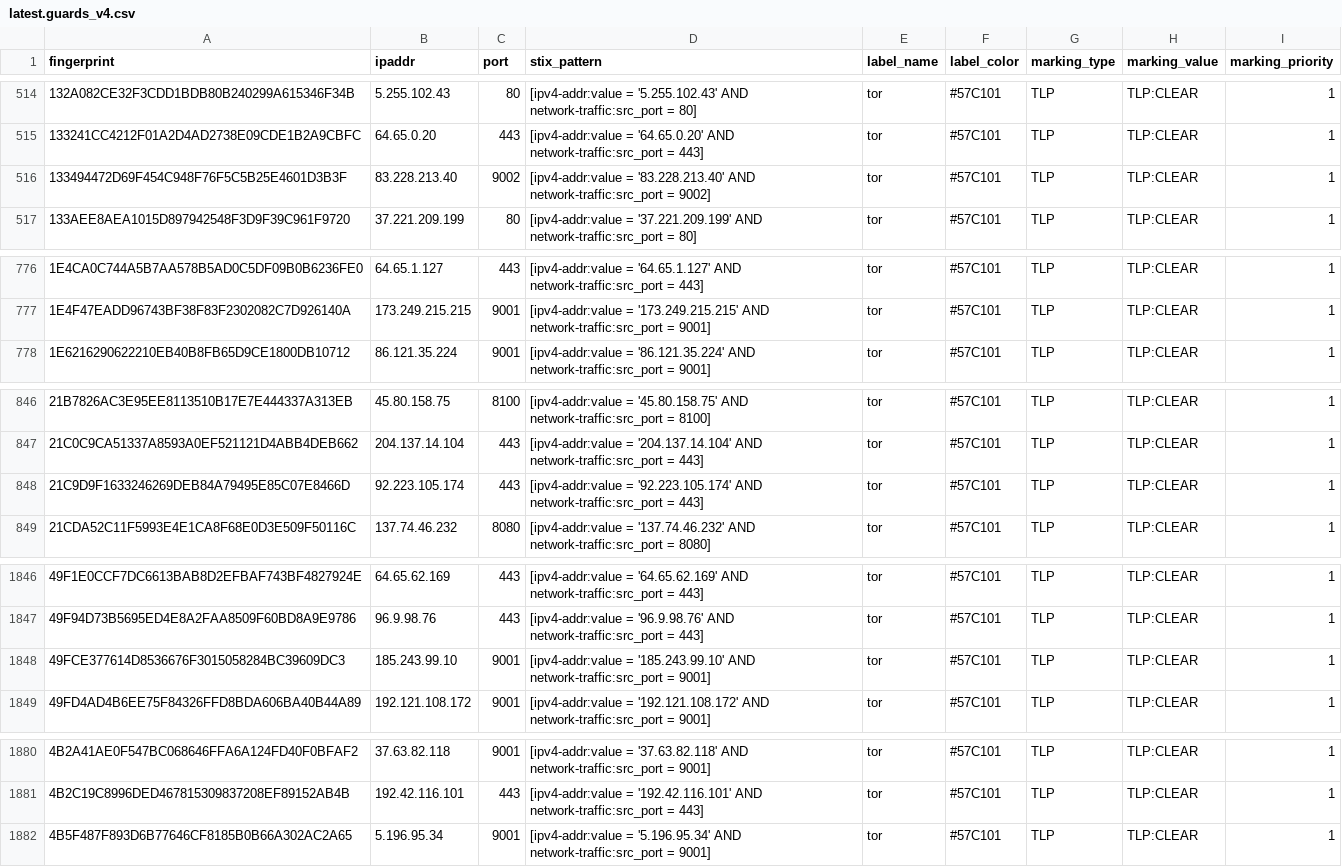
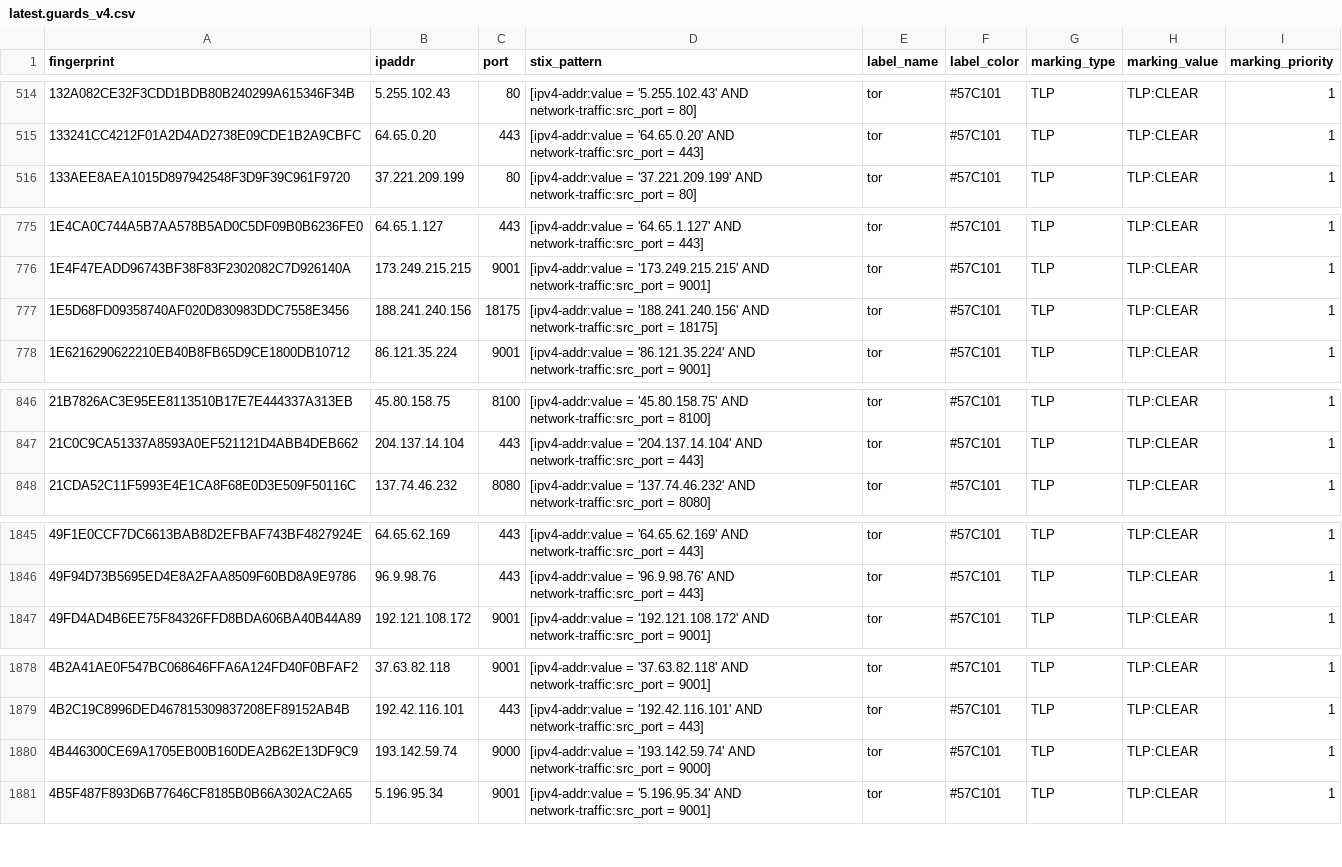
Before and after one commit to DreadFog/tor_csv_feed_opencti, a CSV file: latest.guards_v4.csv, drawn as a sheet; only a part is shown, gaps mark what is left out; the diff covers the shown part only.

```diff
--- a/latest.guards_v4.csv
+++ b/latest.guards_v4.csv
@@ -515,3 +515,2 @@ fingerprint,ipaddr,port,stix_pattern,label_name,label_color,marking_type,marking
 133241CC4212F01A2D4AD2738E09CDE1B2A9CBFC,64.65.0.20,443,[ipv4-addr:value = '64.65.0.20' AND network-traffic:src_port = 443],tor,#57C101,TLP,TLP:CLEAR,1
-133494472D69F454C948F76F5C5B25E4601D3B3F,83.228.213.40,9002,[ipv4-addr:value = '83.228.213.40' AND network-traffic:src_port = 9002],tor,#57C101,TLP,TLP:CLEAR,1
 133AEE8AEA1015D897942548F3D9F39C961F9720,37.221.209.199,80,[ipv4-addr:value = '37.221.209.199' AND network-traffic:src_port = 80],tor,#57C101,TLP,TLP:CLEAR,1
@@ -777,2 +776,3 @@ fingerprint,ipaddr,port,stix_pattern,label_name,label_color,marking_type,marking
 1E4F47EADD96743BF38F83F2302082C7D926140A,173.249.215.215,9001,[ipv4-addr:value = '173.249.215.215' AND network-traffic:src_port = 9001],tor,#57C101,TLP,TLP:CLEAR,1
+1E5D68FD09358740AF020D830983DDC7558E3456,188.241.240.156,18175,[ipv4-addr:value = '188.241.240.156' AND network-traffic:src_port = 18175],tor,#57C101,TLP,TLP:CLEAR,1
 1E6216290622210EB40B8FB65D9CE1800DB10712,86.121.35.224,9001,[ipv4-addr:value = '86.121.35.224' AND network-traffic:src_port = 9001],tor,#57C101,TLP,TLP:CLEAR,1
@@ -847,3 +847,2 @@ fingerprint,ipaddr,port,stix_pattern,label_name,label_color,marking_type,marking
 21C0C9CA51337A8593A0EF521121D4ABB4DEB662,204.137.14.104,443,[ipv4-addr:value = '204.137.14.104' AND network-traffic:src_port = 443],tor,#57C101,TLP,TLP:CLEAR,1
-21C9D9F1633246269DEB84A79495E85C07E8466D,92.223.105.174,443,[ipv4-addr:value = '92.223.105.174' AND network-traffic:src_port = 443],tor,#57C101,TLP,TLP:CLEAR,1
 21CDA52C11F5993E4E1CA8F68E0D3E509F50116C,137.74.46.232,8080,[ipv4-addr:value = '137.74.46.232' AND network-traffic:src_port = 8080],tor,#57C101,TLP,TLP:CLEAR,1
@@ -1847,3 +1846,2 @@ fingerprint,ipaddr,port,stix_pattern,label_name,label_color,marking_type,marking
 49F94D73B5695ED4E8A2FAA8509F60BD8A9E9786,96.9.98.76,443,[ipv4-addr:value = '96.9.98.76' AND network-traffic:src_port = 443],tor,#57C101,TLP,TLP:CLEAR,1
-49FCE377614D8536676F3015058284BC39609DC3,185.243.99.10,9001,[ipv4-addr:value = '185.243.99.10' AND network-traffic:src_port = 9001],tor,#57C101,TLP,TLP:CLEAR,1
 49FD4AD4B6EE75F84326FFD8BDA606BA40B44A89,192.121.108.172,9001,[ipv4-addr:value = '192.121.108.172' AND network-traffic:src_port = 9001],tor,#57C101,TLP,TLP:CLEAR,1
@@ -1881,2 +1879,3 @@ fingerprint,ipaddr,port,stix_pattern,label_name,label_color,marking_type,marking
 4B2C19C8996DED467815309837208EF89152AB4B,192.42.116.101,443,[ipv4-addr:value = '192.42.116.101' AND network-traffic:src_port = 443],tor,#57C101,TLP,TLP:CLEAR,1
+4B446300CE69A1705EB00B160DEA2B62E13DF9C9,193.142.59.74,9000,[ipv4-addr:value = '193.142.59.74' AND network-traffic:src_port = 9000],tor,#57C101,TLP,TLP:CLEAR,1
 4B5F487F893D6B77646CF8185B0B66A302AC2A65,5.196.95.34,9001,[ipv4-addr:value = '5.196.95.34' AND network-traffic:src_port = 9001],tor,#57C101,TLP,TLP:CLEAR,1
```
Also changed, not shown: 9 added rows and 5 removed rows elsewhere in this file, latest.all_v6.csv, latest.exits_v4.csv, 3 other files.
